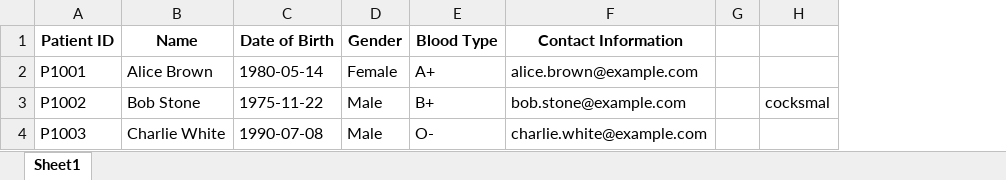
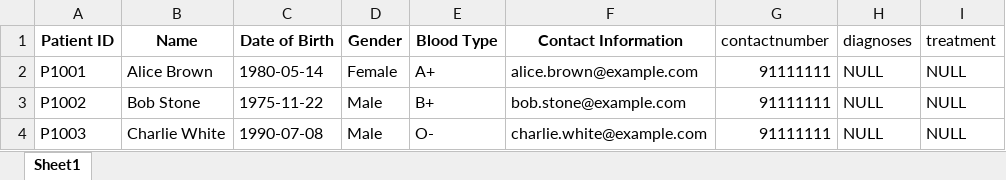
Before and after one commit to JoelTQX/SC2002-OOP-Assignment, an Excel workbook: HospitalManagementSystem/dataFiles/Patient_List.xlsx, sheet Sheet1, drawn as a sheet; values as stored, in another font and other column widths than the file's, no borders; removed rows and columns are numbered as before the commit, all else as after; the diff names each change by its address in the sheet, - before the commit and + after, or states it on an @@ line.

Commit message:
added update patient details(treatment and diagnoses)

```diff
--- a/HospitalManagementSystem/dataFiles/Patient_List.xlsx (sheet Sheet1)
+++ b/HospitalManagementSystem/dataFiles/Patient_List.xlsx (sheet Sheet1)
-column G, empty
-column H, row 3: cocksmal
+column G (contactnumber), rows 2-4: all 91111111
+column H (diagnoses), rows 2-4: all NULL
+column I (treatment), rows 2-4: all NULL
```
Also changed, not shown: 16 other files.
